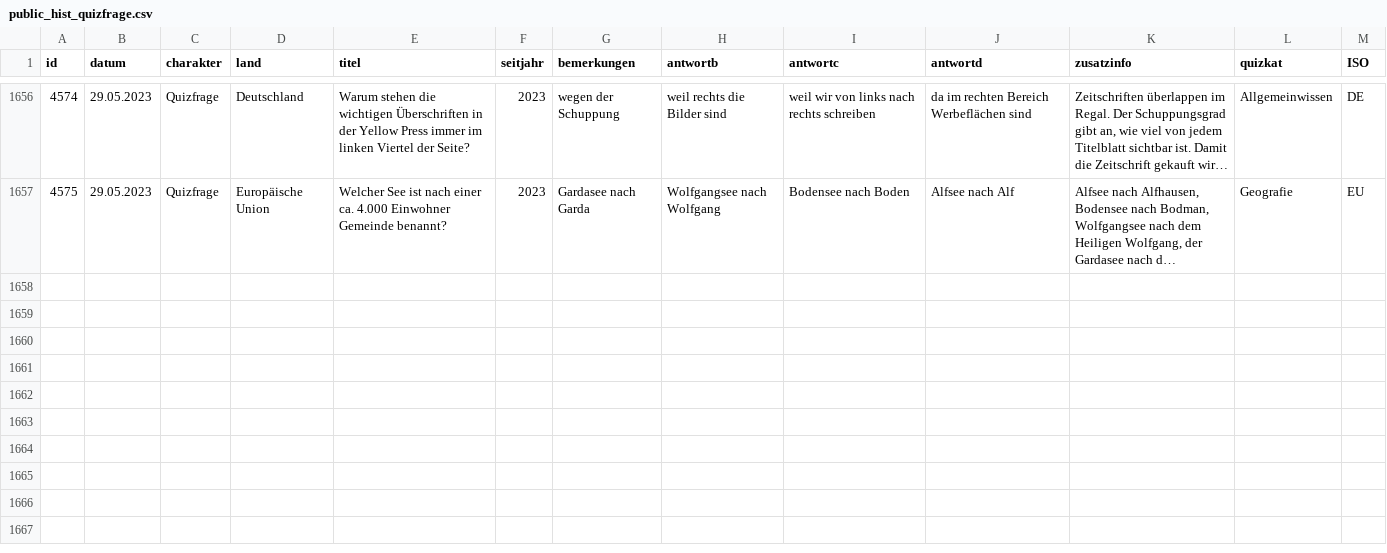
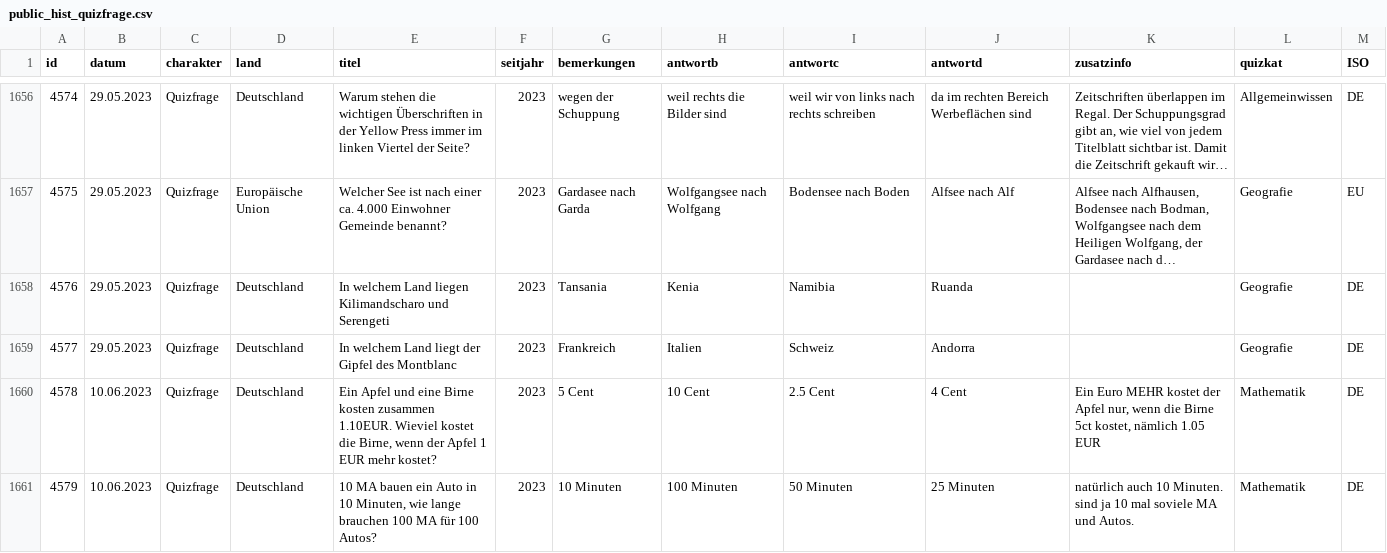
Before and after one commit to svenbolte/wp-doodlez, a CSV file: public_hist_quizfrage.csv, drawn as a sheet; only a part is shown, gaps mark what is left out; long unchanged cells end in …; the diff covers the shown part only; the diff names each change by its address in the sheet, - before the commit and + after, or states it on an @@ line.

```diff
--- a/public_hist_quizfrage.csv
+++ b/public_hist_quizfrage.csv
+row 1658: 4576 | 29.05.2023 | Quizfrage | Deutschland | In welchem Land liegen Kilimandscharo und Serengeti | 2023 | Tansania | Kenia | Namibia | Ruanda |  | Geografie | DE
+row 1659: 4577 | 29.05.2023 | Quizfrage | Deutschland | In welchem Land liegt der Gipfel des Montblanc | 2023 | Frankreich | Italien | Schweiz | Andorra |  | Geografie | DE
+row 1660: 4578 | 10.06.2023 | Quizfrage | Deutschland | Ein Apfel und eine Birne kosten zusammen 1.10EUR. Wieviel kostet die Birne, wenn der Apfel 1 EUR mehr kostet? | 2023 | 5 Cent | 10 Cent | 2.5 Cent | 4 Cent | Ein Euro MEHR kostet der Apfel nur, wenn die Birne 5ct kostet, nämlich 1.05 EUR | Mathematik | DE
+row 1661: 4579 | 10.06.2023 | Quizfrage | Deutschland | 10 MA bauen ein Auto in 10 Minuten, wie lange brauchen 100 MA für 100 Autos? | 2023 | 10 Minuten | 100 Minuten | 50 Minuten | 25 Minuten | natürlich auch 10 Minuten. sind ja 10 mal soviele MA und Autos. | Mathematik | DE
```
Also changed, not shown: 4 added rows and 70 edited cells elsewhere in this file, 7 other files.
